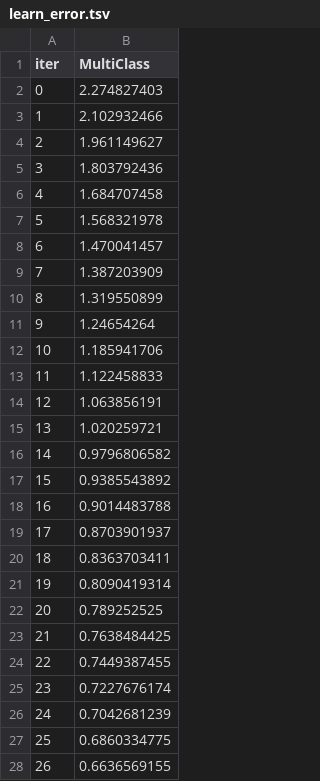
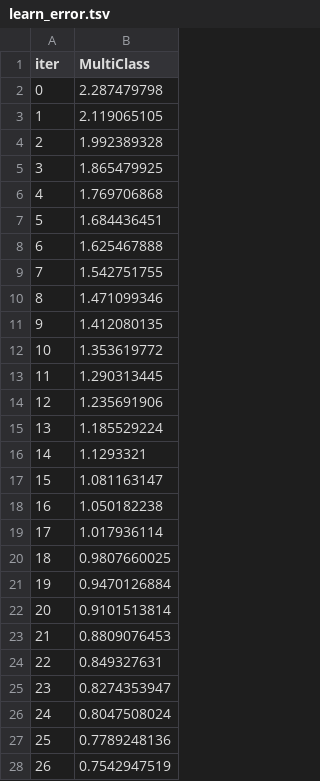
Before and after one commit to iwandwip/BeanSense, a TSV file: catboost_info/learn_error.tsv, drawn as a sheet; only a part is shown; the diff covers the shown part only.

```diff
--- a/catboost_info/learn_error.tsv
+++ b/catboost_info/learn_error.tsv
@@ -1,28 +1,28 @@
 iter	MultiClass
-0	2.274827403
-1	2.102932466
-2	1.961149627
-3	1.803792436
-4	1.684707458
-5	1.568321978
-6	1.470041457
-7	1.387203909
-8	1.319550899
-9	1.24654264
-10	1.185941706
-11	1.122458833
-12	1.063856191
-13	1.020259721
-14	0.9796806582
-15	0.9385543892
-16	0.9014483788
-17	0.8703901937
-18	0.8363703411
-19	0.8090419314
-20	0.789252525
-21	0.7638484425
-22	0.7449387455
-23	0.7227676174
-24	0.7042681239
-25	0.6860334775
-26	0.6636569155
+0	2.287479798
+1	2.119065105
+2	1.992389328
+3	1.865479925
+4	1.769706868
+5	1.684436451
+6	1.625467888
+7	1.542751755
+8	1.471099346
+9	1.412080135
+10	1.353619772
+11	1.290313445
+12	1.235691906
+13	1.185529224
+14	1.1293321
+15	1.081163147
+16	1.050182238
+17	1.017936114
+18	0.9807660025
+19	0.9470126884
+20	0.9101513814
+21	0.8809076453
+22	0.849327631
+23	0.8274353947
+24	0.8047508024
+25	0.7789248136
+26	0.7542947519
```
Also changed, not shown: 73 edited cells elsewhere in this file, catboost_info/time_left.tsv, 27 other files.
